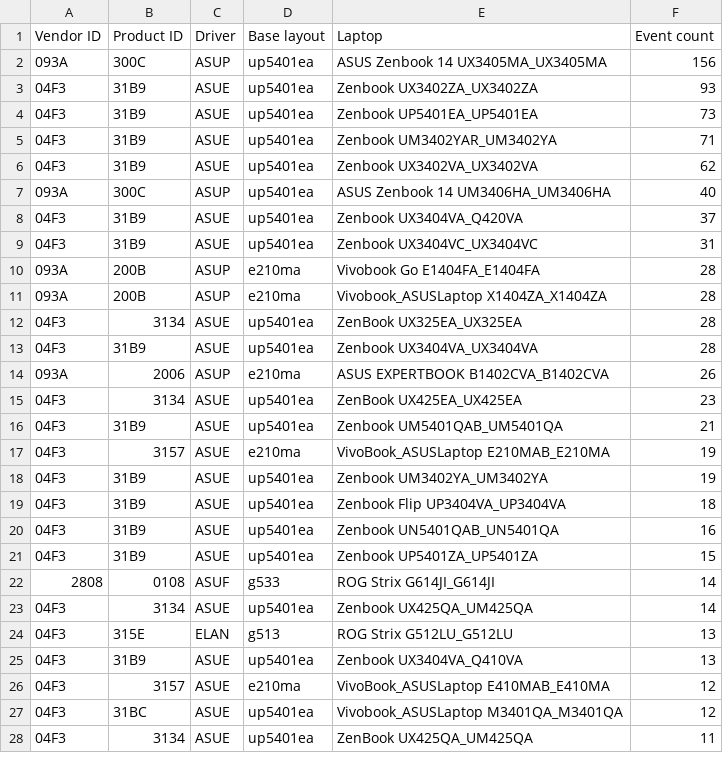
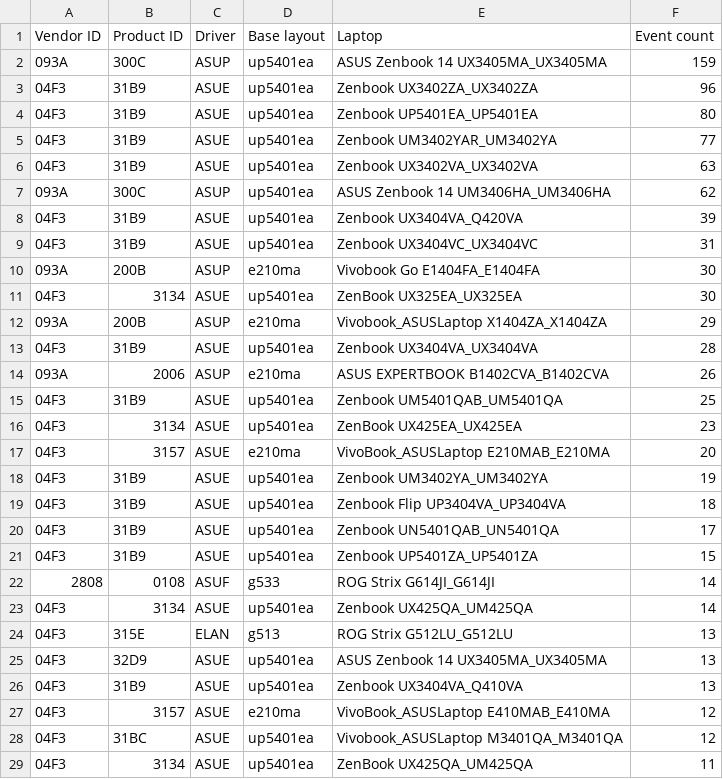
Before and after one commit to asus-linux-drivers/asus-numberpad-driver, a CSV file: laptop_touchpad_numberpad_layouts.csv, drawn as a sheet; only a part is shown; the diff covers the shown part only.

Commit message:
Updated auto suggestions

```diff
--- a/laptop_touchpad_numberpad_layouts.csv
+++ b/laptop_touchpad_numberpad_layouts.csv
@@ -1,21 +1,21 @@
 Vendor ID,Product ID,Driver,Base layout,Laptop,Event count
-093A,300C,ASUP,up5401ea,ASUS Zenbook 14 UX3405MA_UX3405MA,156
-04F3,31B9,ASUE,up5401ea,Zenbook UX3402ZA_UX3402ZA,93
-04F3,31B9,ASUE,up5401ea,Zenbook UP5401EA_UP5401EA,73
-04F3,31B9,ASUE,up5401ea,Zenbook UM3402YAR_UM3402YA,71
-04F3,31B9,ASUE,up5401ea,Zenbook UX3402VA_UX3402VA,62
-093A,300C,ASUP,up5401ea,ASUS Zenbook 14 UM3406HA_UM3406HA,40
-04F3,31B9,ASUE,up5401ea,Zenbook UX3404VA_Q420VA,37
+093A,300C,ASUP,up5401ea,ASUS Zenbook 14 UX3405MA_UX3405MA,159
+04F3,31B9,ASUE,up5401ea,Zenbook UX3402ZA_UX3402ZA,96
+04F3,31B9,ASUE,up5401ea,Zenbook UP5401EA_UP5401EA,80
+04F3,31B9,ASUE,up5401ea,Zenbook UM3402YAR_UM3402YA,77
+04F3,31B9,ASUE,up5401ea,Zenbook UX3402VA_UX3402VA,63
+093A,300C,ASUP,up5401ea,ASUS Zenbook 14 UM3406HA_UM3406HA,62
+04F3,31B9,ASUE,up5401ea,Zenbook UX3404VA_Q420VA,39
 04F3,31B9,ASUE,up5401ea,Zenbook UX3404VC_UX3404VC,31
-093A,200B,ASUP,e210ma,Vivobook Go E1404FA_E1404FA,28
-093A,200B,ASUP,e210ma,Vivobook_ASUSLaptop X1404ZA_X1404ZA,28
-04F3,3134,ASUE,up5401ea,ZenBook UX325EA_UX325EA,28
+093A,200B,ASUP,e210ma,Vivobook Go E1404FA_E1404FA,30
+04F3,3134,ASUE,up5401ea,ZenBook UX325EA_UX325EA,30
+093A,200B,ASUP,e210ma,Vivobook_ASUSLaptop X1404ZA_X1404ZA,29
 04F3,31B9,ASUE,up5401ea,Zenbook UX3404VA_UX3404VA,28
 093A,2006,ASUP,e210ma,ASUS EXPERTBOOK B1402CVA_B1402CVA,26
+04F3,31B9,ASUE,up5401ea,Zenbook UM5401QAB_UM5401QA,25
 04F3,3134,ASUE,up5401ea,ZenBook UX425EA_UX425EA,23
-04F3,31B9,ASUE,up5401ea,Zenbook UM5401QAB_UM5401QA,21
-04F3,3157,ASUE,e210ma,VivoBook_ASUSLaptop E210MAB_E210MA,19
+04F3,3157,ASUE,e210ma,VivoBook_ASUSLaptop E210MAB_E210MA,20
 04F3,31B9,ASUE,up5401ea,Zenbook UM3402YA_UM3402YA,19
 04F3,31B9,ASUE,up5401ea,Zenbook Flip UP3404VA_UP3404VA,18
-04F3,31B9,ASUE,up5401ea,Zenbook UN5401QAB_UN5401QA,16
+04F3,31B9,ASUE,up5401ea,Zenbook UN5401QAB_UN5401QA,17
 04F3,31B9,ASUE,up5401ea,Zenbook UP5401ZA_UP5401ZA,15
@@ -24,2 +24,3 @@ Vendor ID,Product ID,Driver,Base layout,Laptop,Event count
 04F3,315E,ELAN,g513,ROG Strix G512LU_G512LU,13
+04F3,32D9,ASUE,up5401ea,ASUS Zenbook 14 UX3405MA_UX3405MA,13
 04F3,31B9,ASUE,up5401ea,Zenbook UX3404VA_Q410VA,13
```
Also changed, not shown: 10 added rows and 9 removed rows elsewhere in this file.
